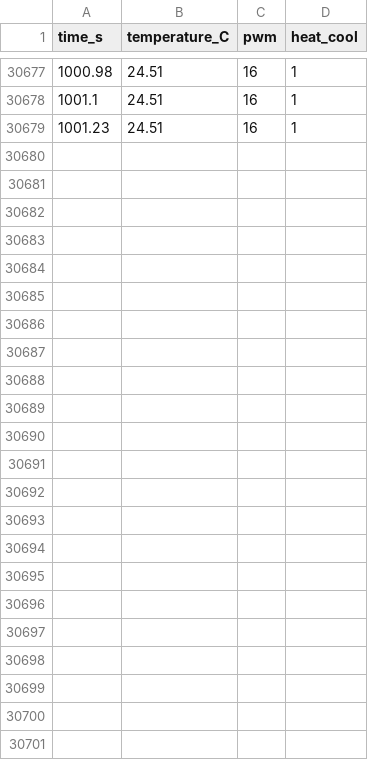
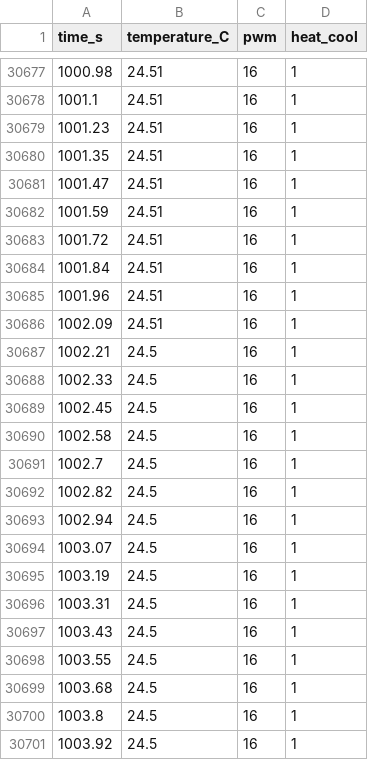
Before and after one commit to benkadener/Kadener_Wijnaendts_Module5, a CSV file: temperature_measurements.csv, drawn as a sheet; only a part is shown, gaps mark what is left out.

Commit message:
Update temperature_measurements.csv

```diff
--- a/temperature_measurements.csv
+++ b/temperature_measurements.csv
@@ -30679 +30679,23 @@ time_s,temperature_C,pwm,heat_cool
 1001.23,24.51,16,1
+1001.35,24.51,16,1
+1001.47,24.51,16,1
+1001.59,24.51,16,1
+1001.72,24.51,16,1
+1001.84,24.51,16,1
+1001.96,24.51,16,1
+1002.09,24.51,16,1
+1002.21,24.5,16,1
+1002.33,24.5,16,1
+1002.45,24.5,16,1
+1002.58,24.5,16,1
+1002.7,24.5,16,1
+1002.82,24.5,16,1
+1002.94,24.5,16,1
+1003.07,24.5,16,1
+1003.19,24.5,16,1
+1003.31,24.5,16,1
+1003.43,24.5,16,1
+1003.55,24.5,16,1
+1003.68,24.5,16,1
+1003.8,24.5,16,1
+1003.92,24.5,16,1
```
